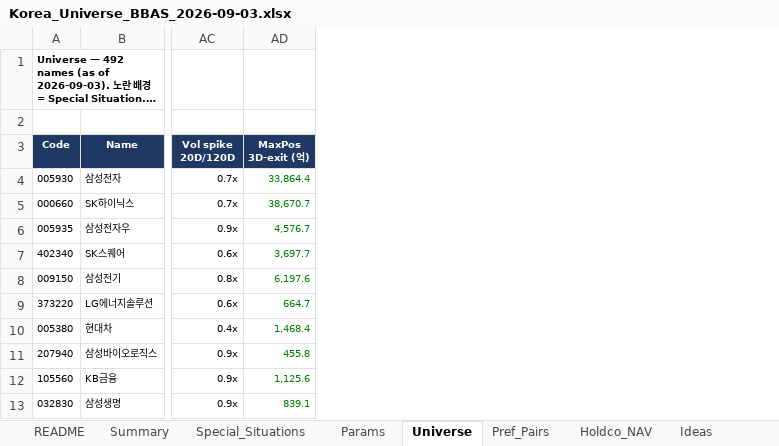
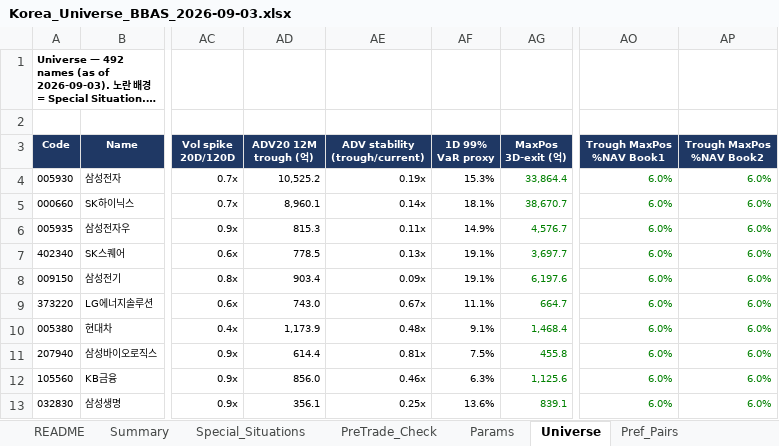
Before and after one commit to jaypretium-ai/jaypretium, an Excel workbook: output/Korea_Universe_BBAS_2026-09-03.xlsx, sheet Universe, drawn as a sheet; only a part is shown, gaps mark what is left out; long unchanged cells end in …; values as stored, in another font and other column widths than the file's, no borders; charts and pictures and conditional formats not drawn; the diff names each change by its address in the sheet, - before the commit and + after, or states it on an @@ line.

```diff
--- a/output/Korea_Universe_BBAS_2026-09-03.xlsx (sheet Universe)
+++ b/output/Korea_Universe_BBAS_2026-09-03.xlsx (sheet Universe)
+sheet tab: PreTrade_Check
+column AD (ADV20 12M trough (억)), rows 4-13: 10,525.2 | 8,960.1 | 815.3 | 778.5 | 903.4 | 743.0 | 1,173.9 | 614.4 | 856.0 | 356.1
+column AE (ADV stability (trough/current)), rows 4-13: 0.19x | 0.14x | 0.11x | 0.13x | 0.09x | 0.67x | 0.48x | 0.81x | 0.46x | 0.25x
+column AF (1D 99% VaR proxy), rows 4-13: 15.3% | 18.1% | 14.9% | 19.1% | 19.1% | 11.1% | 9.1% | 7.5% | 6.3% | 13.6%
+column AO (Trough MaxPos %NAV Book1), rows 4-13: all 6.0%
+column AP (Trough MaxPos %NAV Book2), rows 4-13: all 6.0%
```
Also changed, not shown: sheet Params, sheet Summary, sheet README, formulas that keep their value, 6 other files.
